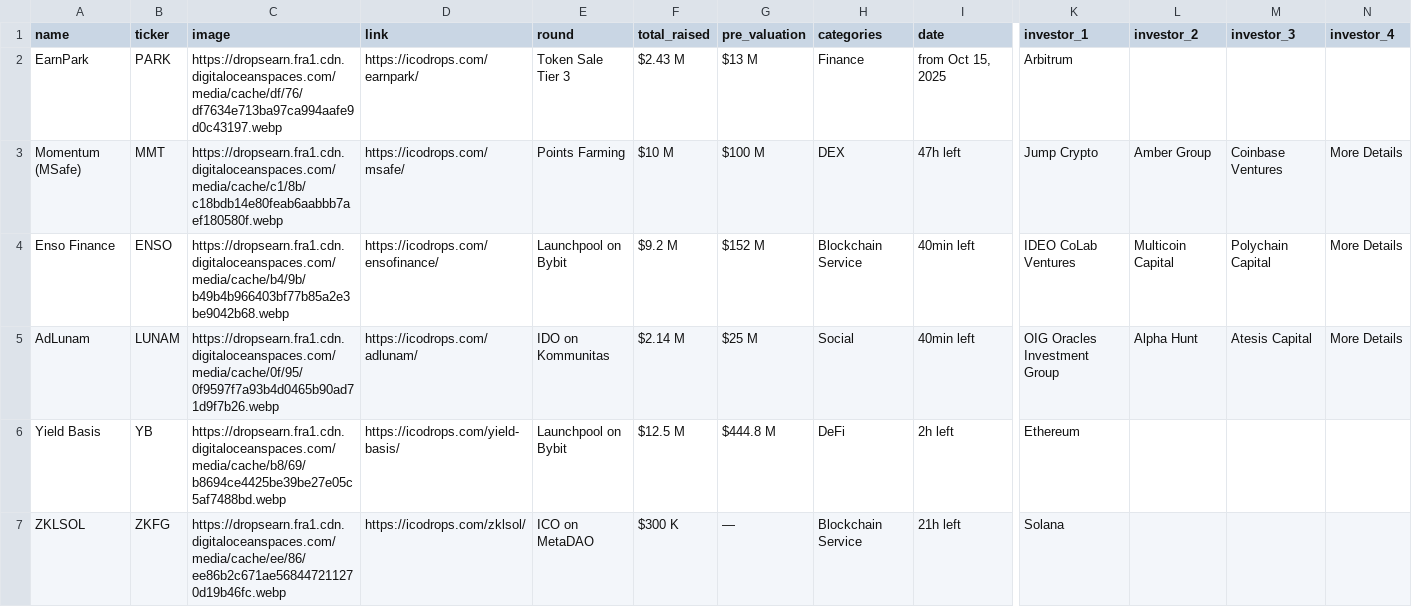
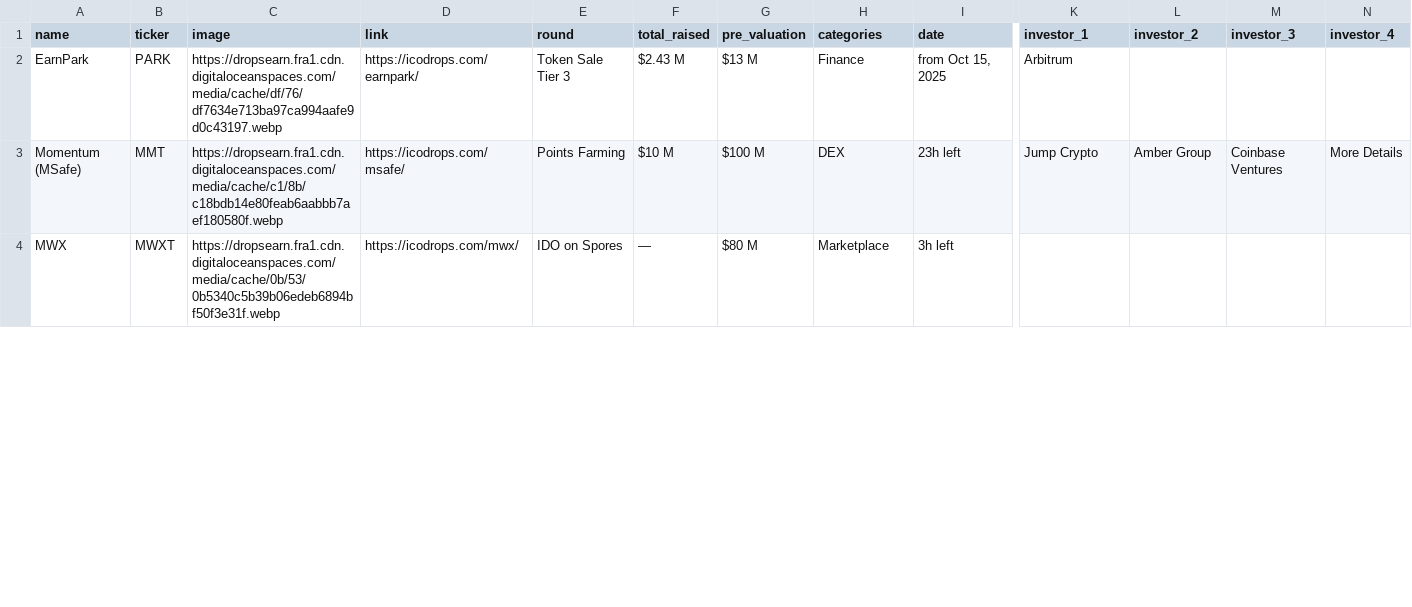
Before and after one commit to rfrm-dao/ICO-IDO-Dashboard, a CSV file: active.csv, drawn as a sheet; only a part is shown, gaps mark what is left out; removed rows and columns are numbered as before the commit, all else as after; rows hold the shown columns only; the diff covers the shown part only; the diff names each change by its address in the sheet, - before the commit and + after, or states it on an @@ line.

```diff
--- a/active.csv
+++ b/active.csv
-I3 (date): 47h left
+I3 (date): 23h left
-row 4: Enso Finance | ENSO | https://dropsearn.fra1.cdn.digitaloceanspaces.com/media/cache/b4/9b/b49b4b966403bf77b85a2e3be9042b68.webp | https://icodrops.com/ensofinance/ | Launchpool on Bybit | $9.2 M | $152 M | Blockchain Service | 40min left | IDEO CoLab Ventures | Multicoin Capital | Polychain Capital | More Details
-row 5: AdLunam | LUNAM | https://dropsearn.fra1.cdn.digitaloceanspaces.com/media/cache/0f/95/0f9597f7a93b4d0465b90ad71d9f7b26.webp | https://icodrops.com/adlunam/ | IDO on Kommunitas | $2.14 M | $25 M | Social | 40min left | OIG Oracles Investment Group | Alpha Hunt | Atesis Capital | More Details
-row 6: Yield Basis | YB | https://dropsearn.fra1.cdn.digitaloceanspaces.com/media/cache/b8/69/b8694ce4425be39be27e05c5af7488bd.webp | https://icodrops.com/yield-basis/ | Launchpool on Bybit | $12.5 M | $444.8 M | DeFi | 2h left | Ethereum
-row 7: ZKLSOL | ZKFG | https://dropsearn.fra1.cdn.digitaloceanspaces.com/media/cache/ee/86/ee86b2c671ae568447211270d19b46fc.webp | https://icodrops.com/zklsol/ | ICO on MetaDAO | $300 K | — | Blockchain Service | 21h left | Solana
+row 4: MWX | MWXT | https://dropsearn.fra1.cdn.digitaloceanspaces.com/media/cache/0b/53/0b5340c5b39b06edeb6894bf50f3e31f.webp | https://icodrops.com/mwx/ | IDO on Spores | — | $80 M | Marketplace | 3h left
```
Also changed, not shown: 2 added rows and 72 edited cells elsewhere in this file, icostats.csv, upcoming.csv.
